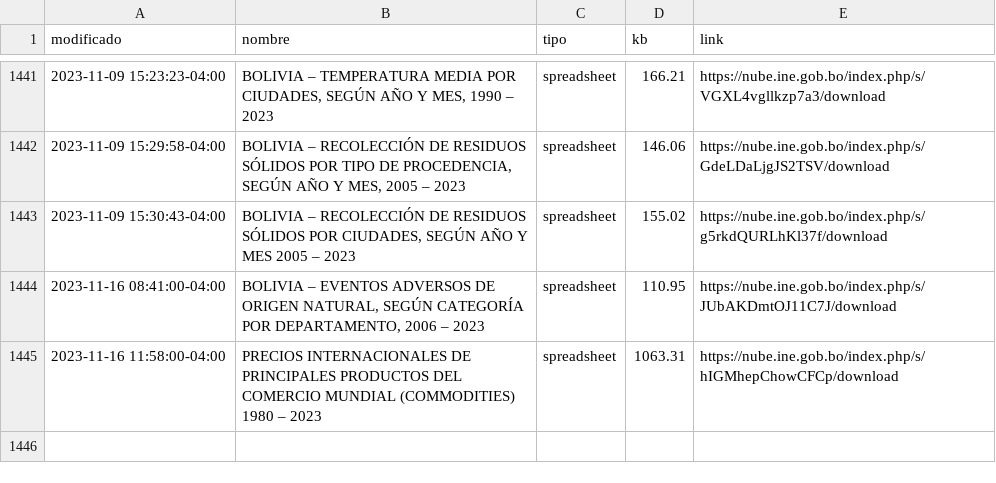
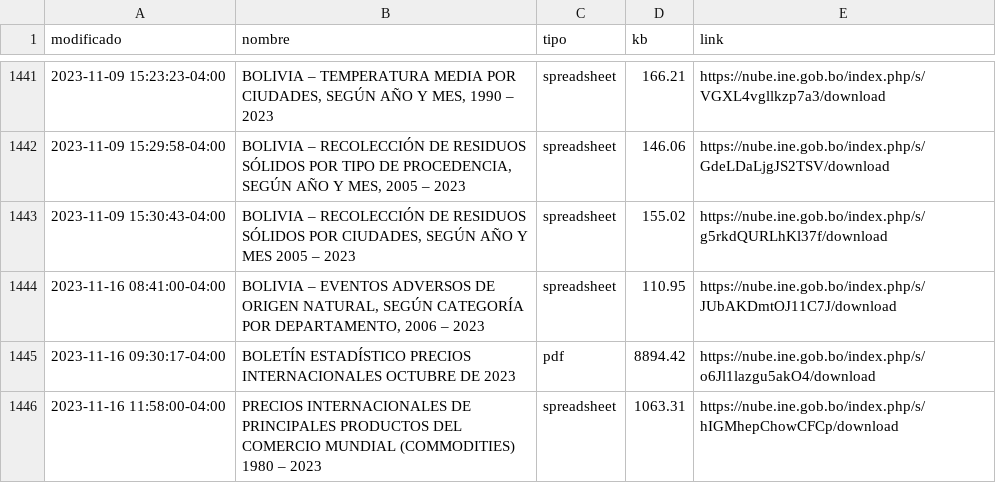
Before and after one commit to mauforonda/catalogo-ine, a CSV file: catalogo_ine.csv, drawn as a sheet; only a part is shown, gaps mark what is left out.

```diff
--- a/catalogo_ine.csv
+++ b/catalogo_ine.csv
@@ -1446,2 +1446,3 @@ modificado,nombre,tipo,kb,link
 2023-11-16 08:41:00-04:00,"BOLIVIA – EVENTOS ADVERSOS DE ORIGEN NATURAL, SEGÚN CATEGORÍA POR DEPARTAMENTO, 2006 – 2023",spreadsheet,110.95,https://nube.ine.gob.bo/index.php/s/JUbAKDmtOJ11C7J/download
+2023-11-16 09:30:17-04:00,BOLETÍN ESTADÍSTICO PRECIOS INTERNACIONALES OCTUBRE DE 2023,pdf,8894.42,https://nube.ine.gob.bo/index.php/s/o6Jl1lazgu5akO4/download
 2023-11-16 11:58:00-04:00,PRECIOS INTERNACIONALES DE PRINCIPALES PRODUCTOS DEL COMERCIO MUNDIAL (COMMODITIES) 1980 – 2023,spreadsheet,1063.31,https://nube.ine.gob.bo/index.php/s/hIGMhepChowCFCp/download
```
Also changed, not shown: catalogo_ine_historial.csv.
